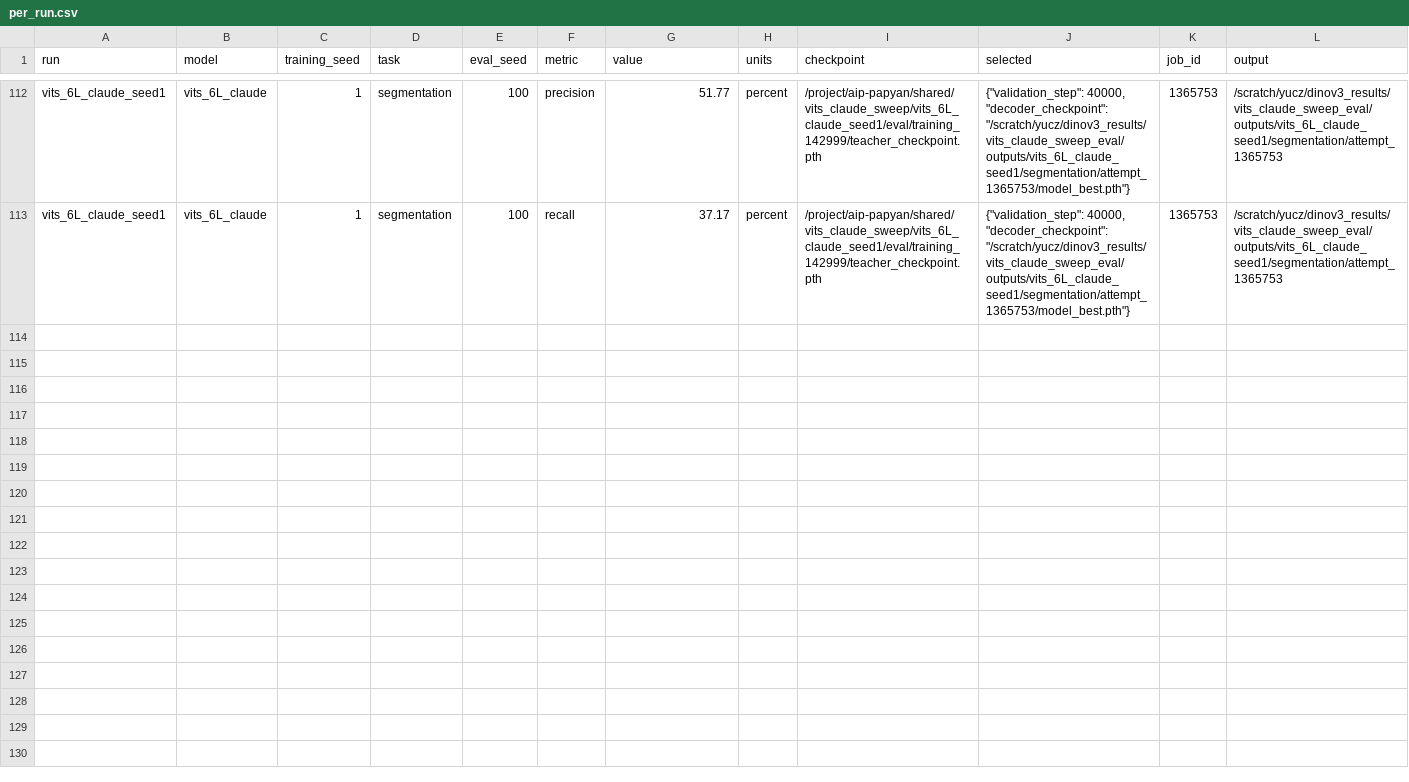
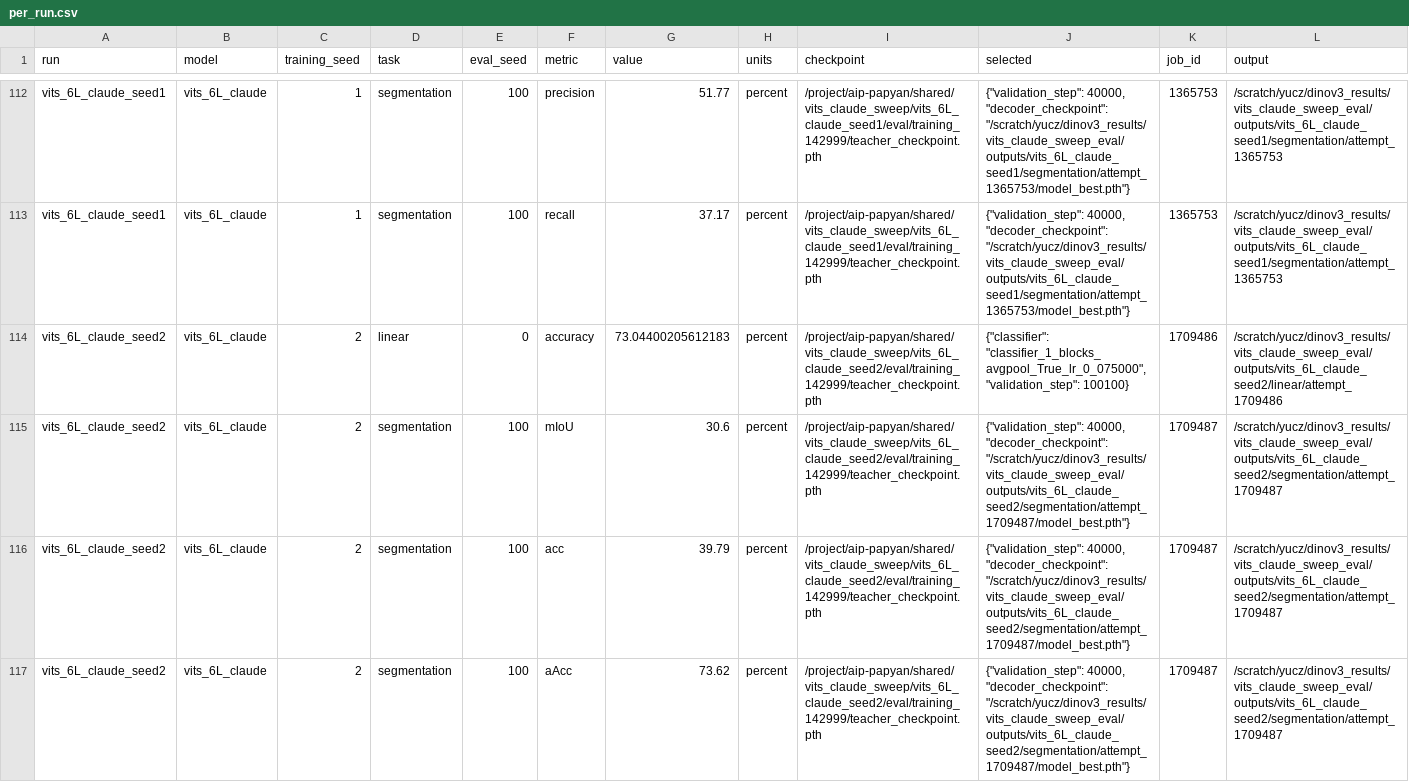
Before and after one commit to yuchongzhang/dinov3, a CSV file: eval_results/vits_claude_sweep/per_run.csv, drawn as a sheet; only a part is shown, gaps mark what is left out; the diff covers the shown part only; the diff names each change by its address in the sheet, - before the commit and + after, or states it on an @@ line.

Commit message:
updated eval results

```diff
--- a/eval_results/vits_claude_sweep/per_run.csv
+++ b/eval_results/vits_claude_sweep/per_run.csv
+row 114: vits_6L_claude_seed2 | vits_6L_claude | 2 | linear | 0 | accuracy | 73.04400205612183 | percent | /project/aip-papyan/shared/vits_claude_sweep/vits_6L_claude_seed2/eval/training_142999/teacher_checkpoint.pth | {"classifier": "classifier_1_blocks_avgpool_True_lr_0_075000", "validation_step": 100100} | 1709486 | /scratch/yucz/dinov3_results/vits_claude_sweep_eval/outputs/vits_6L_claude_seed2/linear/attempt_1709486
+row 115: vits_6L_claude_seed2 | vits_6L_claude | 2 | segmentation | 100 | mIoU | 30.6 | percent | /project/aip-papyan/shared/vits_claude_sweep/vits_6L_claude_seed2/eval/training_142999/teacher_checkpoint.pth | {"validation_step": 40000, "decoder_checkpoint": "/scratch/yucz/dinov3_results/vits_claude_sweep_eval/outputs/vits_6L_claude_seed2/segmentation/attempt_1709487/model_best.pth"} | 1709487 | /scratch/yucz/dinov3_results/vits_claude_sweep_eval/outputs/vits_6L_claude_seed2/segmentation/attempt_1709487
+row 116: vits_6L_claude_seed2 | vits_6L_claude | 2 | segmentation | 100 | acc | 39.79 | percent | /project/aip-papyan/shared/vits_claude_sweep/vits_6L_claude_seed2/eval/training_142999/teacher_checkpoint.pth | {"validation_step": 40000, "decoder_checkpoint": "/scratch/yucz/dinov3_results/vits_claude_sweep_eval/outputs/vits_6L_claude_seed2/segmentation/attempt_1709487/model_best.pth"} | 1709487 | /scratch/yucz/dinov3_results/vits_claude_sweep_eval/outputs/vits_6L_claude_seed2/segmentation/attempt_1709487
+row 117: vits_6L_claude_seed2 | vits_6L_claude | 2 | segmentation | 100 | aAcc | 73.62 | percent | /project/aip-papyan/shared/vits_claude_sweep/vits_6L_claude_seed2/eval/training_142999/teacher_checkpoint.pth | {"validation_step": 40000, "decoder_checkpoint": "/scratch/yucz/dinov3_results/vits_claude_sweep_eval/outputs/vits_6L_claude_seed2/segmentation/attempt_1709487/model_best.pth"} | 1709487 | /scratch/yucz/dinov3_results/vits_claude_sweep_eval/outputs/vits_6L_claude_seed2/segmentation/attempt_1709487
```
Also changed, not shown: 4 added rows elsewhere in this file, eval_results/vits_claude_sweep/inventory.csv, eval_results/vits_claude_sweep/summary.csv, 12 other files.
